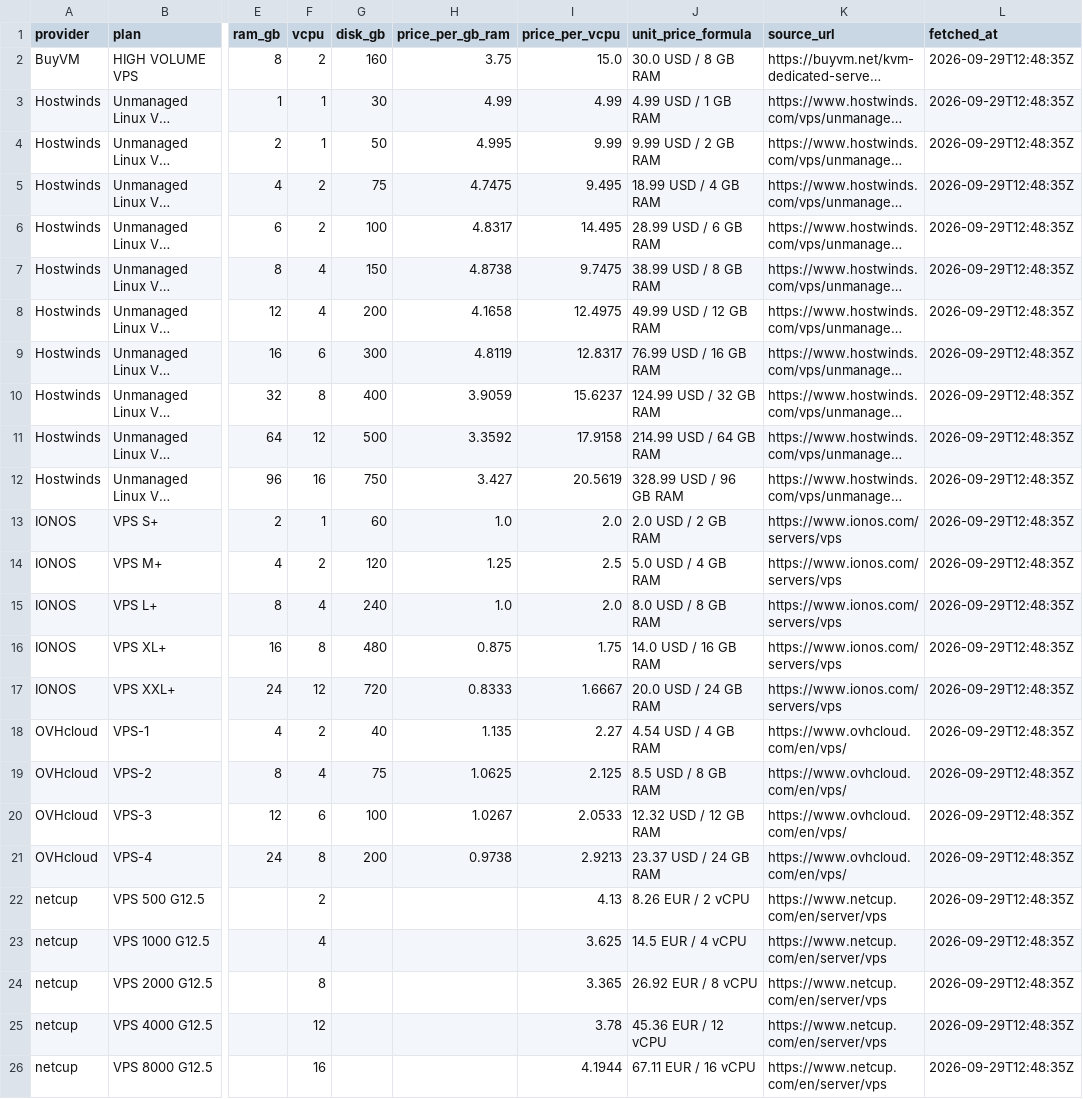
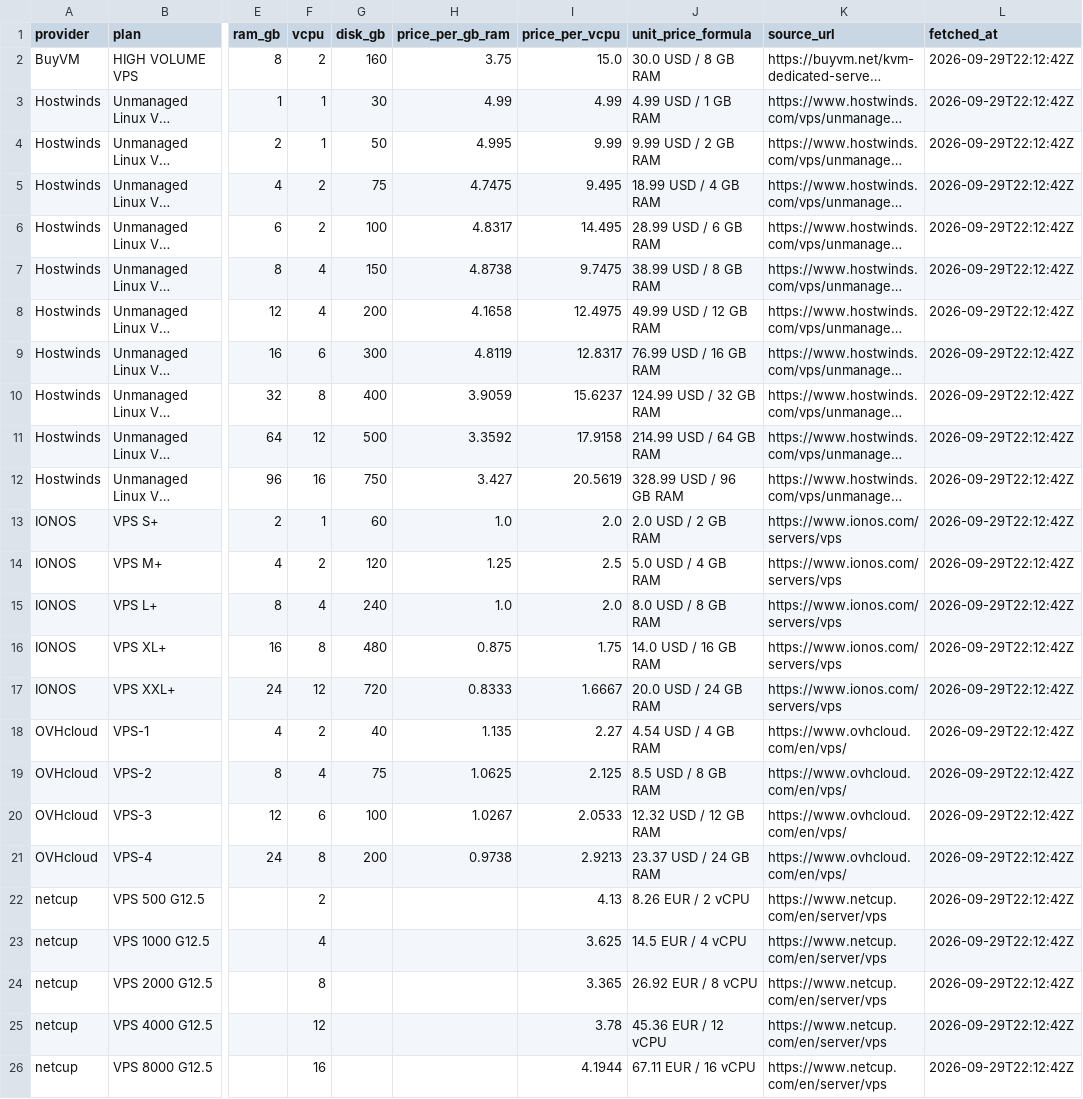
Before and after one commit to wcsnm22/vps-deals-promo-radar, a CSV file: site/downloads/unit-price.csv, drawn as a sheet; only a part is shown, gaps mark what is left out; long unchanged cells end in …; the diff names each change by its address in the sheet, - before the commit and + after, or states it on an @@ line.

Commit message:
data: refresh 2026-09-29T22:12Z

```diff
--- a/site/downloads/unit-price.csv
+++ b/site/downloads/unit-price.csv
-L2:L26 (fetched_at): 2026-09-29T12:48:35Z
+L2:L26 (fetched_at): 2026-09-29T22:12:42Z
```
Also changed, not shown: 54 other files.
